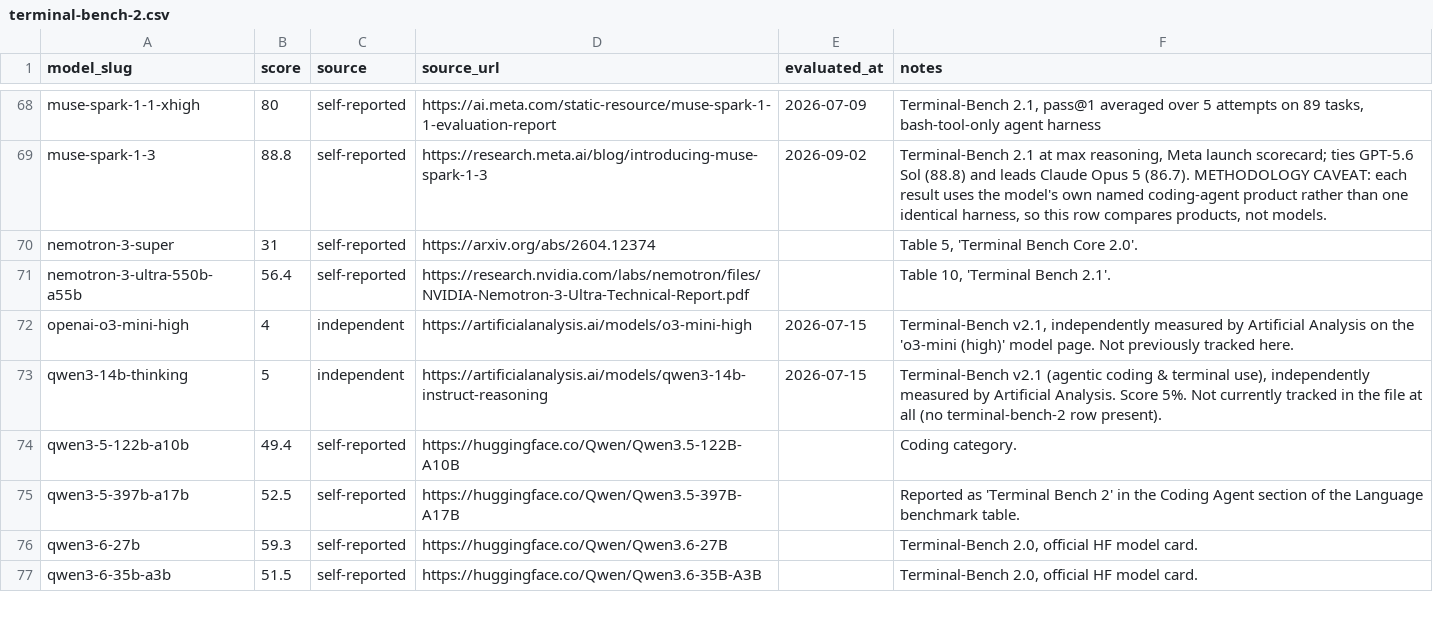
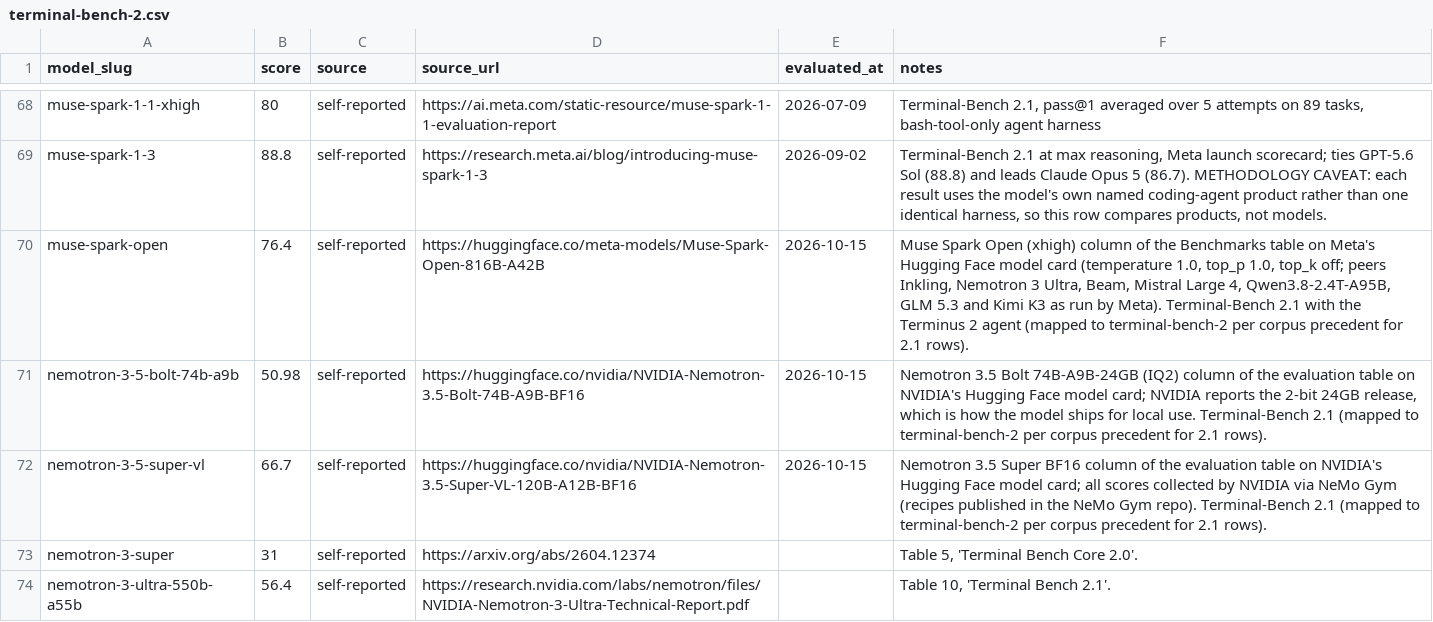
Before and after one commit to punitarani/modelbeats, a CSV file: data/results/terminal-bench-2.csv, drawn as a sheet; only a part is shown, gaps mark what is left out; the shorter side is filled out with more unchanged rows; the diff names each change by its address in the sheet, - before the commit and + after, or states it on an @@ line.

```diff
--- a/data/results/terminal-bench-2.csv
+++ b/data/results/terminal-bench-2.csv
+row 70: muse-spark-open | 76.4 | self-reported | https://huggingface.co/meta-models/Muse-Spark-Open-816B-A42B | 2026-10-15 | Muse Spark Open (xhigh) column of the Benchmarks table on Meta's Hugging Face model card (temperature 1.0, top_p 1.0, top_k off; peers Inkling, Nemotron 3 Ultra, Beam, Mistral Large 4, Qwen3.8-2.4T-A95B, GLM 5.3 and Kimi K3 as run by Meta). Terminal-Bench 2.1 with the Terminus 2 agent (mapped to terminal-bench-2 per corpus precedent for 2.1 rows).
+row 71: nemotron-3-5-bolt-74b-a9b | 50.98 | self-reported | https://huggingface.co/nvidia/NVIDIA-Nemotron-3.5-Bolt-74B-A9B-BF16 | 2026-10-15 | Nemotron 3.5 Bolt 74B-A9B-24GB (IQ2) column of the evaluation table on NVIDIA's Hugging Face model card; NVIDIA reports the 2-bit 24GB release, which is how the model ships for local use. Terminal-Bench 2.1 (mapped to terminal-bench-2 per corpus precedent for 2.1 rows).
+row 72: nemotron-3-5-super-vl | 66.7 | self-reported | https://huggingface.co/nvidia/NVIDIA-Nemotron-3.5-Super-VL-120B-A12B-BF16 | 2026-10-15 | Nemotron 3.5 Super BF16 column of the evaluation table on NVIDIA's Hugging Face model card; all scores collected by NVIDIA via NeMo Gym (recipes published in the NeMo Gym repo). Terminal-Bench 2.1 (mapped to terminal-bench-2 per corpus precedent for 2.1 rows).
```
Also changed, not shown: data/results/browsecomp.csv, data/results/gpqa.csv, 38 other files.
